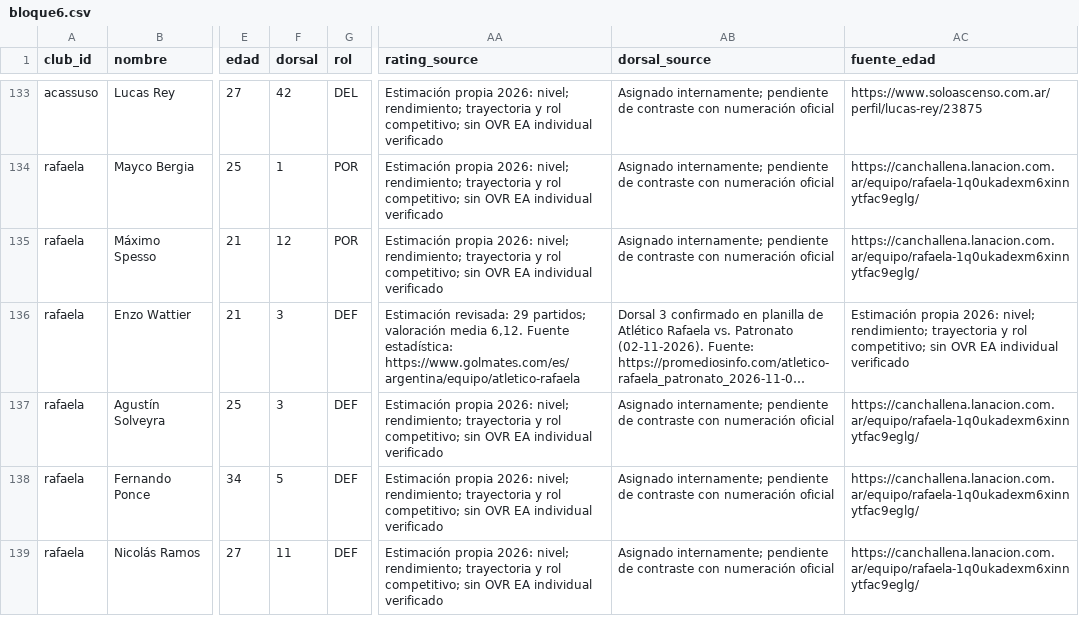
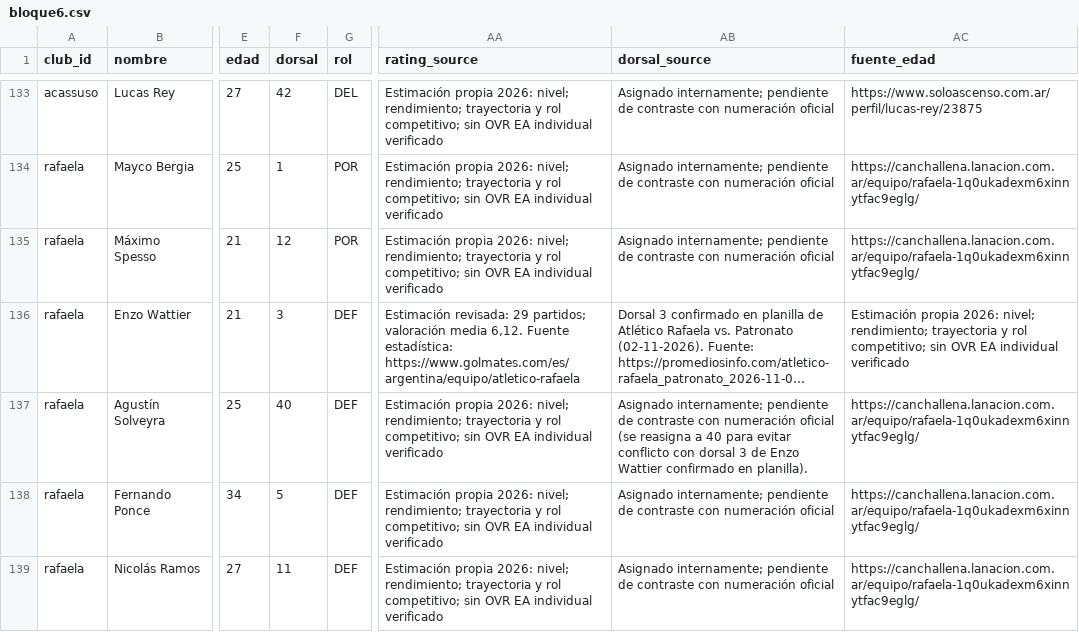
Before and after one commit to carp1901/liga-fc1, a CSV file: planteles/borradores/primera-nacional-2026/bloque6.csv, drawn as a sheet; only a part is shown, gaps mark what is left out; long unchanged cells end in …; the diff names each change by its address in the sheet, - before the commit and + after, or states it on an @@ line.

Commit message:
Resolver duplicado de dorsal en Rafaela tras confirmar dorsal de Wattier

```diff
--- a/planteles/borradores/primera-nacional-2026/bloque6.csv
+++ b/planteles/borradores/primera-nacional-2026/bloque6.csv
-F137 (dorsal): 3
+F137 (dorsal): 40
-AB137 (dorsal_source): …numeración oficial
+AB137 (dorsal_source): …numeración oficial (se reasigna a 40 para evitar conflicto con dorsal 3 de Enzo Wattier confirmado en planilla).
```
